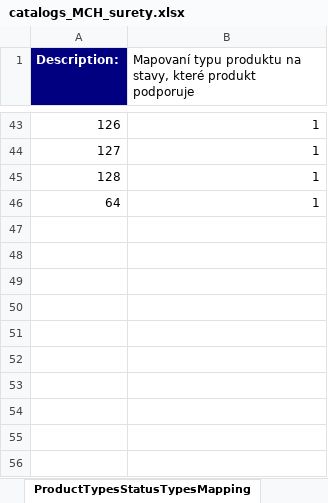
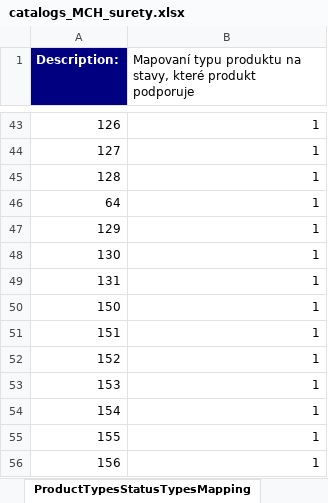
Before and after one commit to nymbusinc/nymbusolbapp, an Excel workbook: banks/surety/catalogs/catalogs_MCH_surety.xlsx, sheet ProductTypesStatusTypesMapping, drawn as a sheet; only a part is shown, gaps mark what is left out; values as stored, in another font and other column widths than the file's, no borders; the diff names each change by its address in the sheet, - before the commit and + after, or states it on an @@ line.

```diff
--- a/banks/surety/catalogs/catalogs_MCH_surety.xlsx (sheet ProductTypesStatusTypesMapping)
+++ b/banks/surety/catalogs/catalogs_MCH_surety.xlsx (sheet ProductTypesStatusTypesMapping)
+row 47: 129 | 1
+row 48: 130 | 1
+row 49: 131 | 1
+row 50: 150 | 1
+row 51: 151 | 1
+row 52: 152 | 1
+row 53: 153 | 1
+row 54: 154 | 1
+row 55: 155 | 1
+row 56: 156 | 1
```
Also changed, not shown: sheet AccountTypes, sheet CBSAccountTypeMapping, sheet AccountTypeDefaultNickNames, sheet AccountTypeGroupMember.
